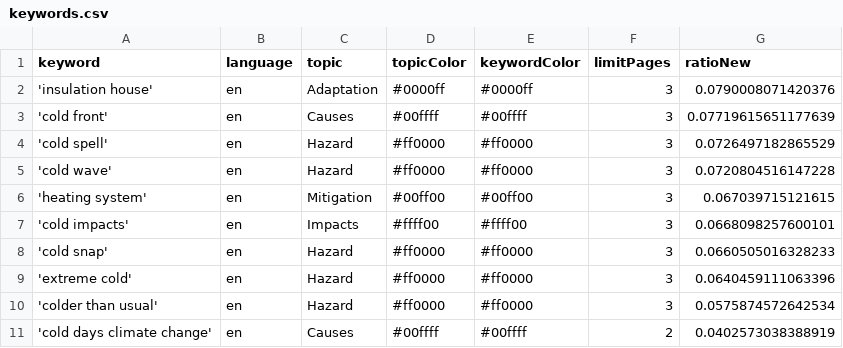
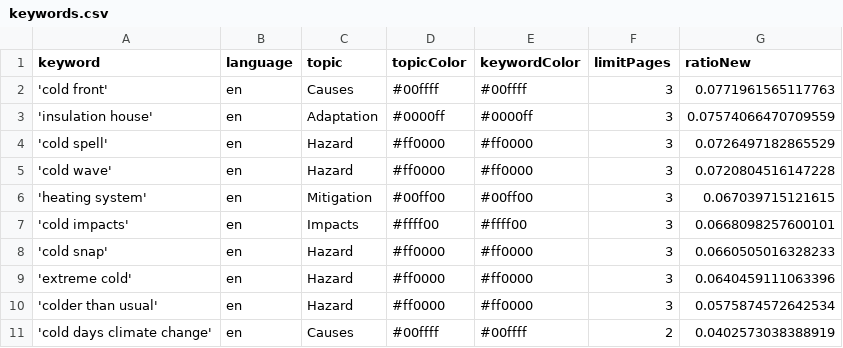
Before and after one commit to JW-news/ColdIsComing, a CSV file: keywords.csv, drawn as a sheet.

```diff
--- a/keywords.csv
+++ b/keywords.csv
@@ -1,4 +1,4 @@
 keyword,language,topic,topicColor,keywordColor,limitPages,ratioNew
-'insulation house',en,Adaptation,#0000ff,#0000ff,3,0.0790008071420376
-'cold front',en,Causes,#00ffff,#00ffff,3,0.07719615651177639
+'cold front',en,Causes,#00ffff,#00ffff,3,0.0771961565117763
+'insulation house',en,Adaptation,#0000ff,#0000ff,3,0.07574066470709559
 'cold spell',en,Hazard,#ff0000,#ff0000,3,0.0726497182865529
```
Also changed, not shown: csv/news_2026_02.csv.
